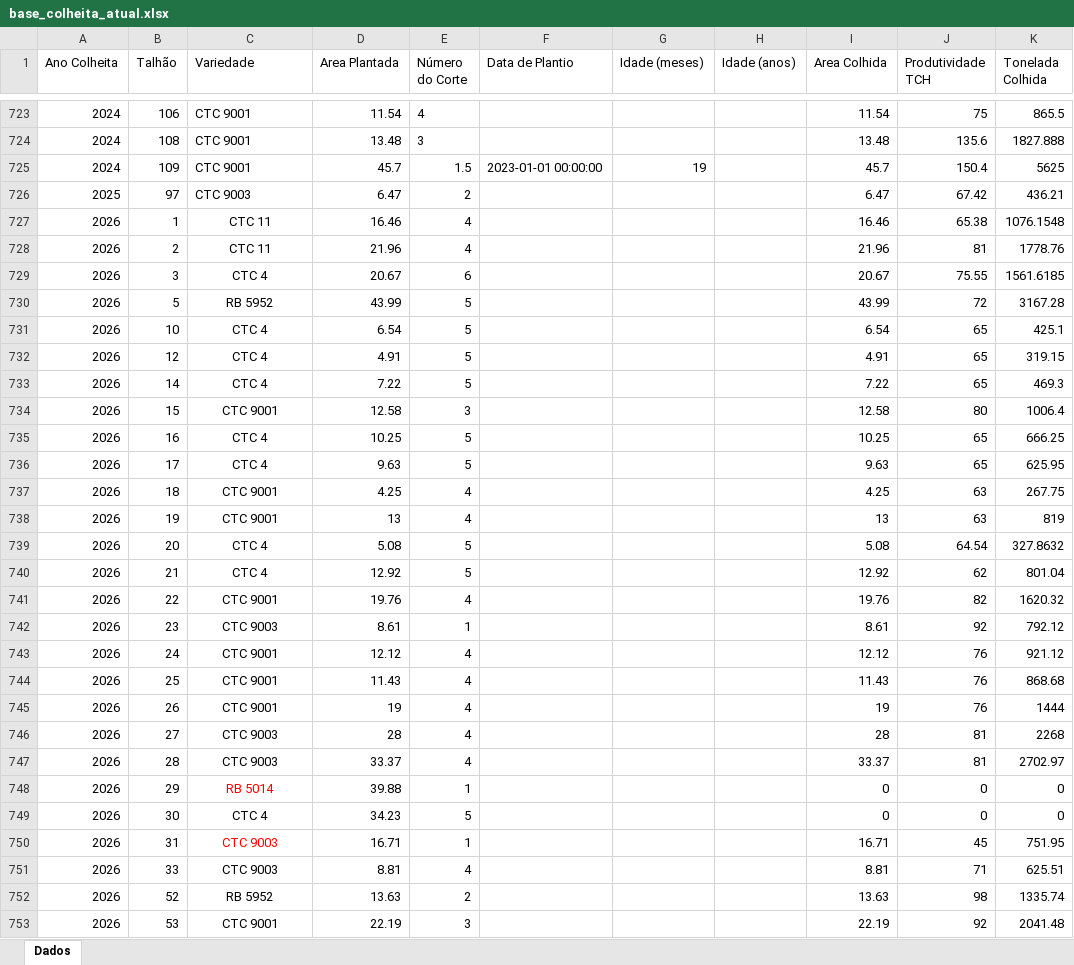
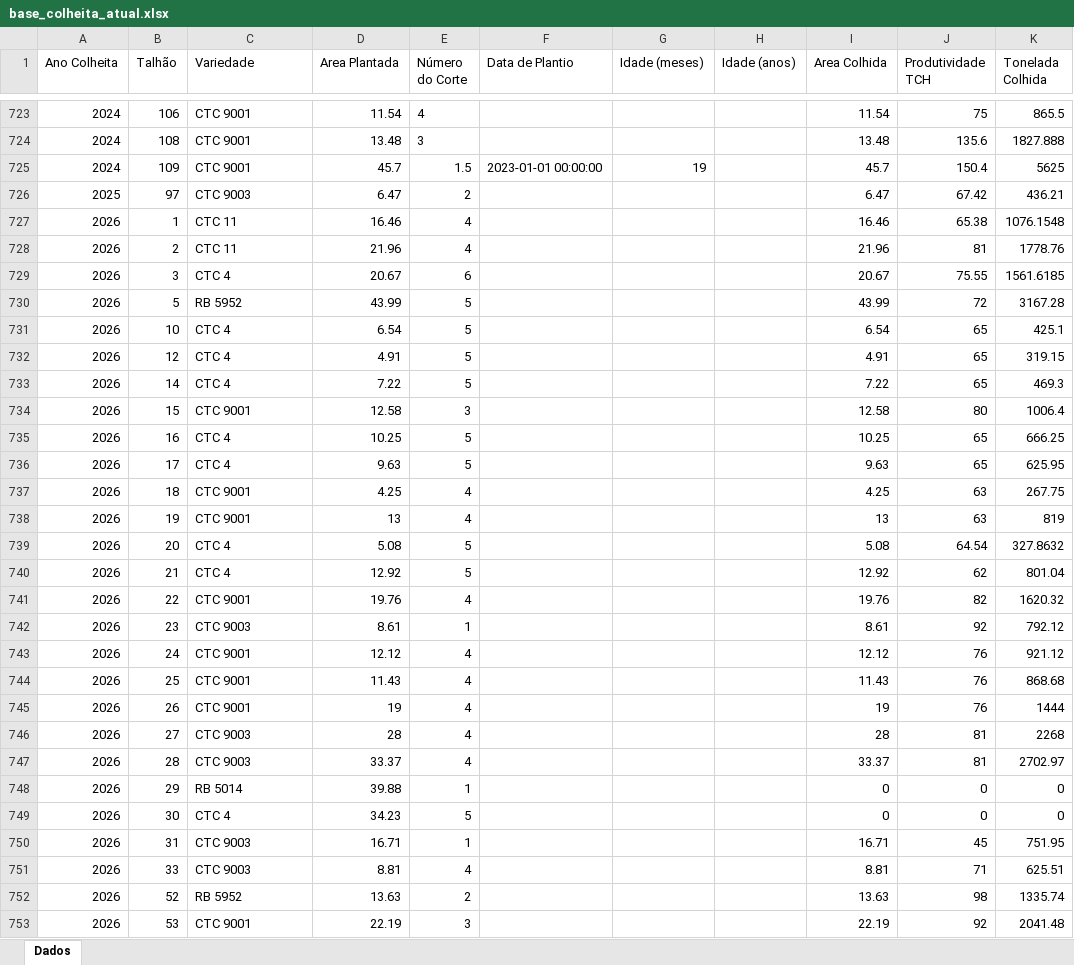
Before and after one commit to iagorr123-netizen/AFBItapira, an Excel workbook: base_colheita_atual.xlsx, sheet Dados, drawn as a sheet; only a part is shown, gaps mark what is left out; values as stored, in another font and other column widths than the file's, no borders; the diff covers the shown part only; the diff names each change by its address in the sheet, - before the commit and + after, or states it on an @@ line.

Commit message:
Limpar espaços extras nas variedades
- Remover espaços antes e depois das variedades (CTC 4 vs CTC 4 )
- Padronizar nomes de variedades
- CV 7870 agora deve aparecer no gráfico

```diff
--- a/base_colheita_atual.xlsx (sheet Dados)
+++ b/base_colheita_atual.xlsx (sheet Dados)
-C727:C753 alignment: center
+C727:C753 alignment: left
-C748 text colour: #FF0000
+C748 text colour: black
-C750 text colour: #FF0000
+C750 text colour: black
```
Also changed, not shown: cell formats elsewhere in this sheet, 1 other file.
